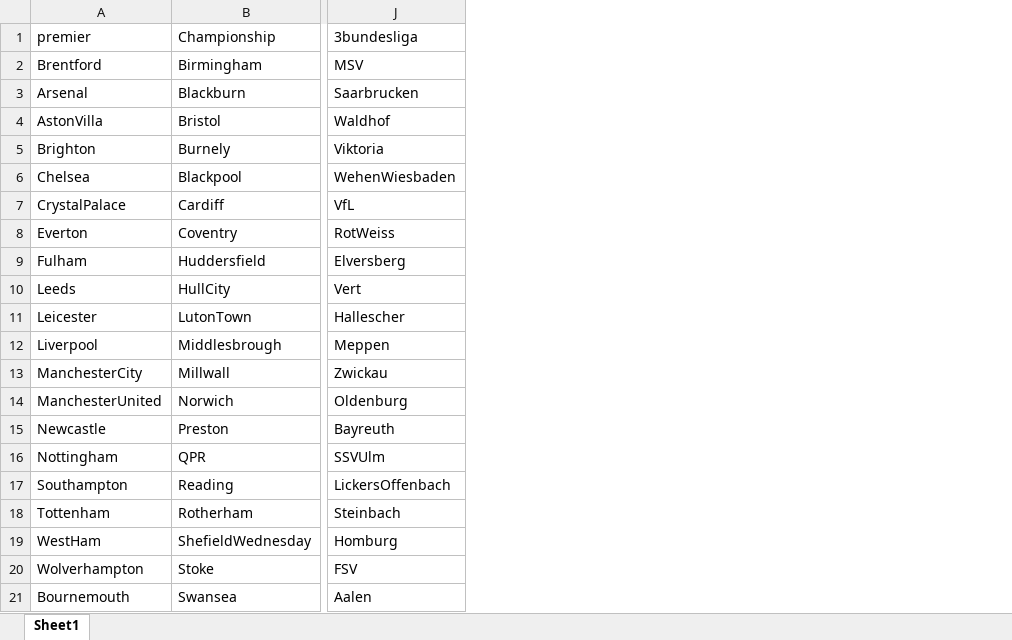
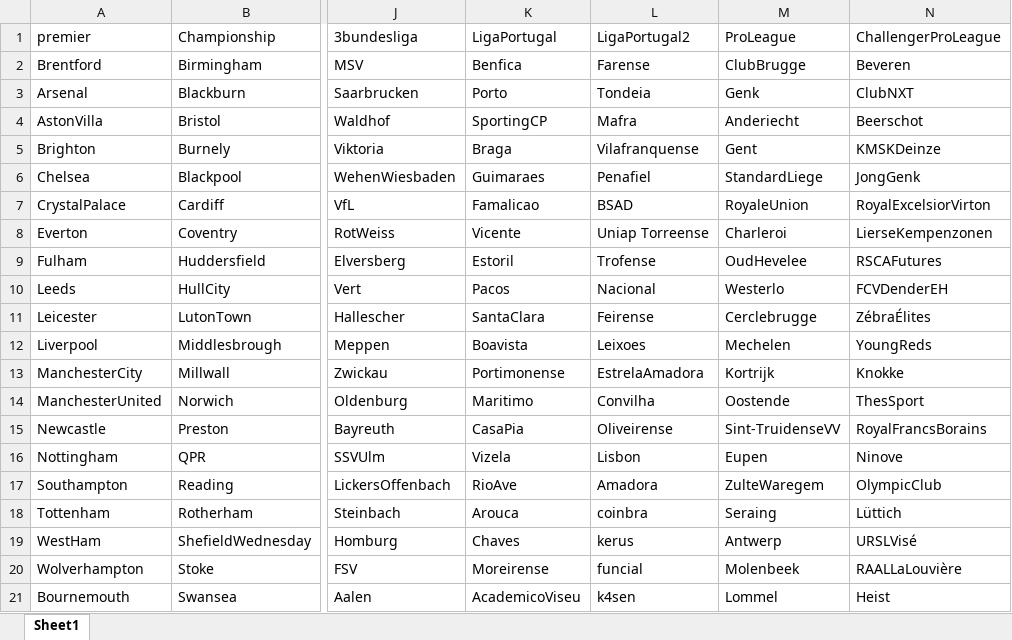
Before and after one commit to gen1998/football, an Excel workbook: data/excel/team_name.xlsx, sheet Sheet1, drawn as a sheet; only a part is shown, gaps mark what is left out; values as stored, in another font and other column widths than the file's, no borders; the diff names each change by its address in the sheet, - before the commit and + after, or states it on an @@ line.

```diff
--- a/data/excel/team_name.xlsx (sheet Sheet1)
+++ b/data/excel/team_name.xlsx (sheet Sheet1)
+column K (LigaPortugal), rows 2-21: Benfica | Porto | SportingCP | Braga | Guimaraes | Famalicao | Vicente | Estoril | Pacos | SantaClara | Boavista | Portimonense | Maritimo | CasaPia | Vizela | RioAve | Arouca | Chaves | Moreirense | AcademicoViseu
+column L (LigaPortugal2), rows 2-21: Farense | Tondeia | Mafra | Vilafranquense | Penafiel | BSAD | Uniap Torreense | Trofense | Nacional | Feirense | Leixoes | EstrelaAmadora | Convilha | Oliveirense | Lisbon | Amadora | coinbra | kerus | funcial | k4sen
+column M (ProLeague), rows 2-21: ClubBrugge | Genk | Anderiecht | Gent | StandardLiege | RoyaleUnion | Charleroi | OudHevelee | Westerlo | Cerclebrugge | Mechelen | Kortrijk | Oostende | Sint-TruidenseVV | Eupen | ZulteWaregem | Seraing | Antwerp | Molenbeek | Lommel
+column N (ChallengerProLeague), rows 2-21: Beveren | ClubNXT | Beerschot | KMSKDeinze | JongGenk | RoyalExcelsiorVirton | LierseKempenzonen | RSCAFutures | FCVDenderEH | ZébraÉlites | YoungReds | Knokke | ThesSport | RoyalFrancsBorains | Ninove | OlympicClub | Lüttich | URSLVisé | RAALLaLouvière | Heist
```
Also changed, not shown: 1 other file.
